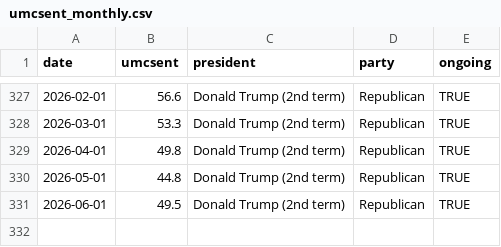
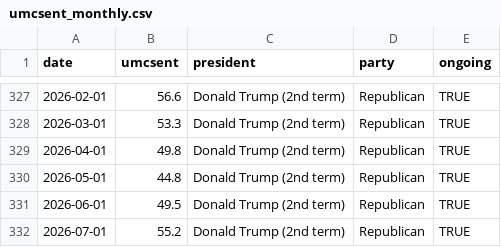
Before and after one commit to sam-caldwell/samcaldwell-info, a CSV file: data/sentiment/umcsent_monthly.csv, drawn as a sheet; only a part is shown, gaps mark what is left out.

```diff
--- a/data/sentiment/umcsent_monthly.csv
+++ b/data/sentiment/umcsent_monthly.csv
@@ -331 +331,2 @@ date,umcsent,president,party,ongoing
 2026-06-01,49.5,Donald Trump (2nd term),Republican,TRUE
+2026-07-01,55.2,Donald Trump (2nd term),Republican,TRUE
```
Also changed, not shown: data/cybersecurity/current_threats.csv, data/cybersecurity/cves_kev.csv, 16 other files.
